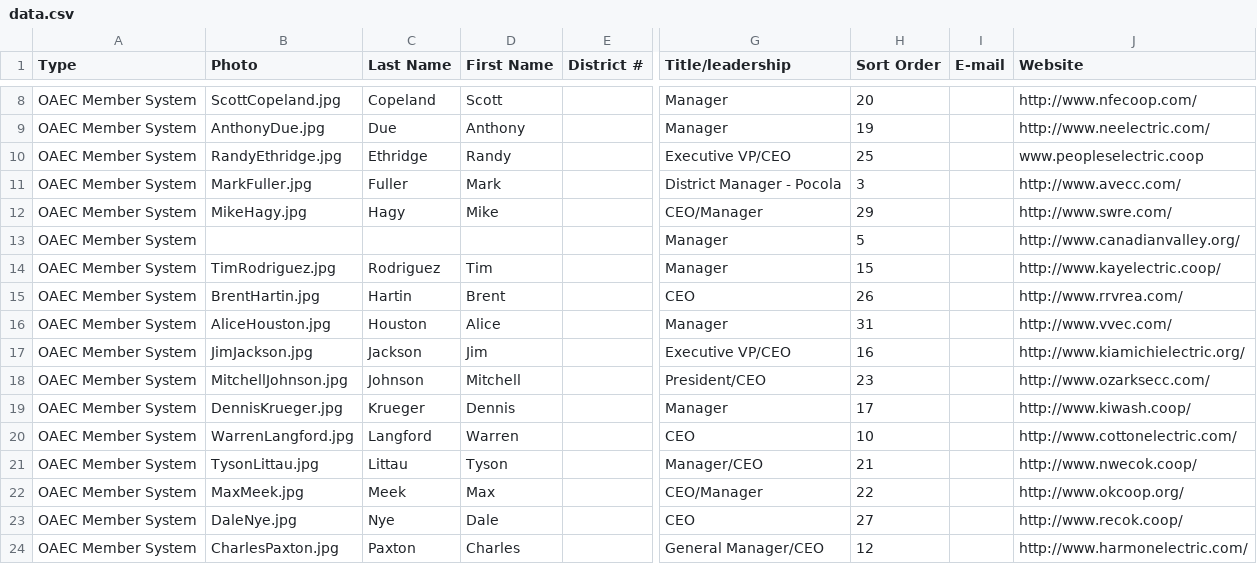
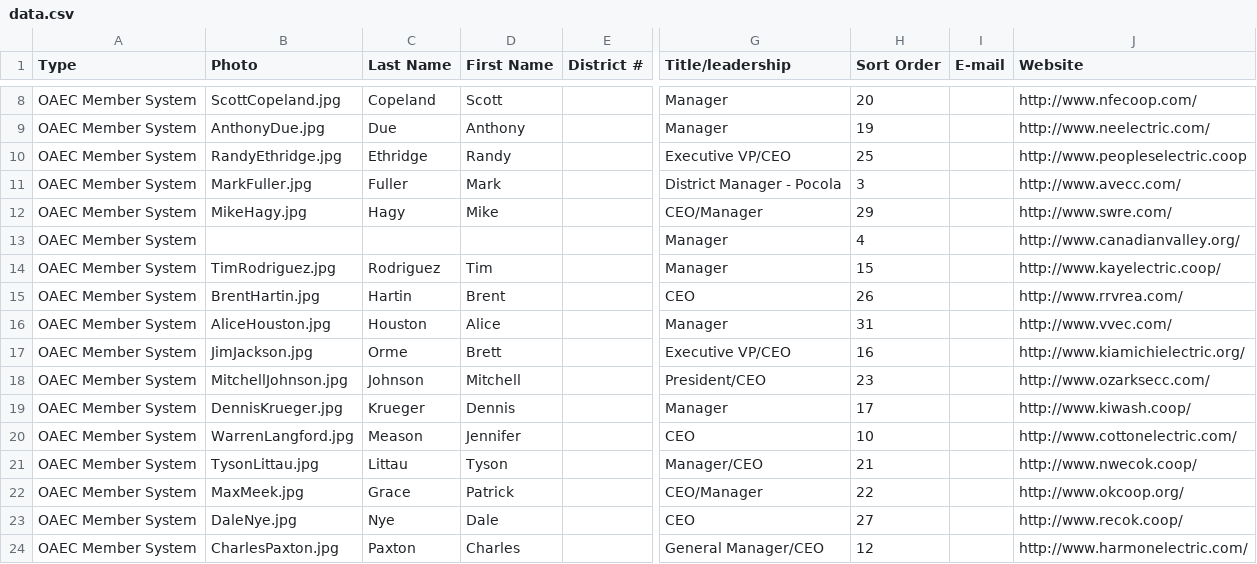
Before and after one commit to jhassell/oaec-ios-legislative-app, a CSV file: OAECLegGuide/Data/data.csv, drawn as a sheet; only a part is shown, gaps mark what is left out; the diff covers the shown part only; the diff names each change by its address in the sheet, - before the commit and + after, or states it on an @@ line.

```diff
--- a/OAECLegGuide/Data/data.csv
+++ b/OAECLegGuide/Data/data.csv
-J10 (Website): www.peopleselectric.coop
+J10 (Website): http://www.peopleselectric.coop
-H13 (Sort Order): 5
+H13 (Sort Order): 4
-C17 (Last Name): Jackson
+C17 (Last Name): Orme
-D17 (First Name): Jim
+D17 (First Name): Brett
-C20 (Last Name): Langford
+C20 (Last Name): Meason
-D20 (First Name): Warren
+D20 (First Name): Jennifer
-C22 (Last Name): Meek
+C22 (Last Name): Grace
-D22 (First Name): Max
+D22 (First Name): Patrick
```
Also changed, not shown: 1 added row, 2 removed rows and 43 edited cells elsewhere in this file, 4 other files.
